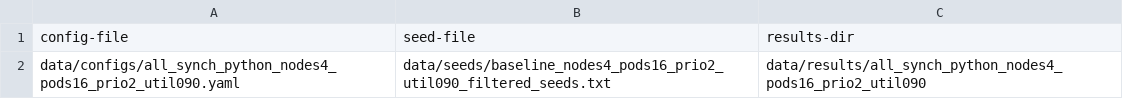
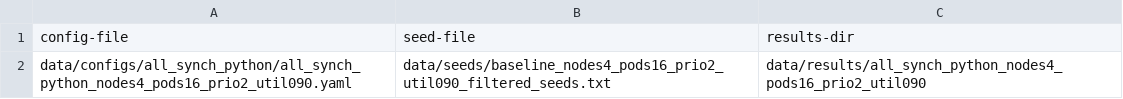
Before and after one commit to kubernetes-sigs/scheduler-plugins, a CSV file: bootstrap/content/data/jobs/all_synch_python/all_synch_python_nodes4_pods16_prio2_util090.csv, drawn as a sheet.

```diff
--- a/bootstrap/content/data/jobs/all_synch_python/all_synch_python_nodes4_pods16_prio2_util090.csv
+++ b/bootstrap/content/data/jobs/all_synch_python/all_synch_python_nodes4_pods16_prio2_util090.csv
@@ -1,2 +1,2 @@
 config-file,seed-file,results-dir
-data/configs/all_synch_python_nodes4_pods16_prio2_util090.yaml,data/seeds/baseline_nodes4_pods16_prio2_util090_filtered_seeds.txt,data/results/all_synch_python_nodes4_pods16_prio2_util090
+data/configs/all_synch_python/all_synch_python_nodes4_pods16_prio2_util090.yaml,data/seeds/baseline_nodes4_pods16_prio2_util090_filtered_seeds.txt,data/results/all_synch_python_nodes4_pods16_prio2_util090
```
Also changed, not shown: bootstrap/content/data/jobs/all_synch_python/all_synch_python_nodes4_pods16_prio2_util095.csv, bootstrap/content/data/jobs/all_synch_python/all_synch_python_nodes4_pods16_prio2_util100.csv, 46 other files.
